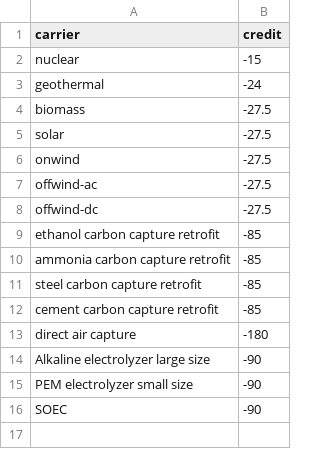
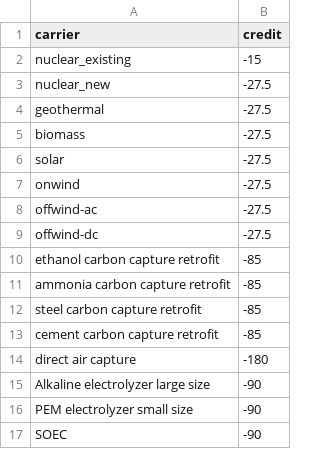
Before and after one commit to open-energy-transition/efuels-supply-potentials, a CSV file: data/tax_credits/production_tax_credits.csv, drawn as a sheet.

Commit message:
implement new tax credits and no growth for ethanol

```diff
--- a/data/tax_credits/production_tax_credits.csv
+++ b/data/tax_credits/production_tax_credits.csv
@@ -1,4 +1,5 @@
 carrier,credit
-nuclear,-15
-geothermal,-24
+nuclear_existing,-15
+nuclear_new,-27.5
+geothermal,-27.5
 biomass,-27.5
```
Also changed, not shown: 3 other files.
